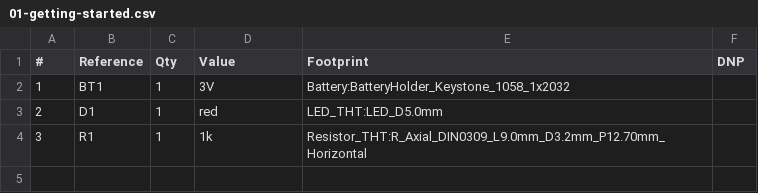
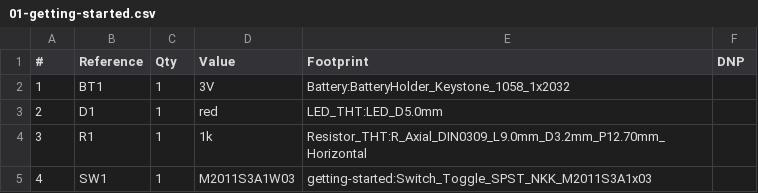
Before and after one commit to cartheur/analogue-metal-circuits, a CSV file: 01-getting-started/01-getting-started/01-getting-started.csv, drawn as a sheet.

```diff
--- a/01-getting-started/01-getting-started/01-getting-started.csv
+++ b/01-getting-started/01-getting-started/01-getting-started.csv
@@ -4 +4,2 @@
 "3","R1","1","1k","Resistor_THT:R_Axial_DIN0309_L9.0mm_D3.2mm_P12.70mm_Horizontal",""
+"4","SW1","1","M2011S3A1W03","getting-started:Switch_Toggle_SPST_NKK_M2011S3A1x03",""
```
Also changed, not shown: 1 other file.
